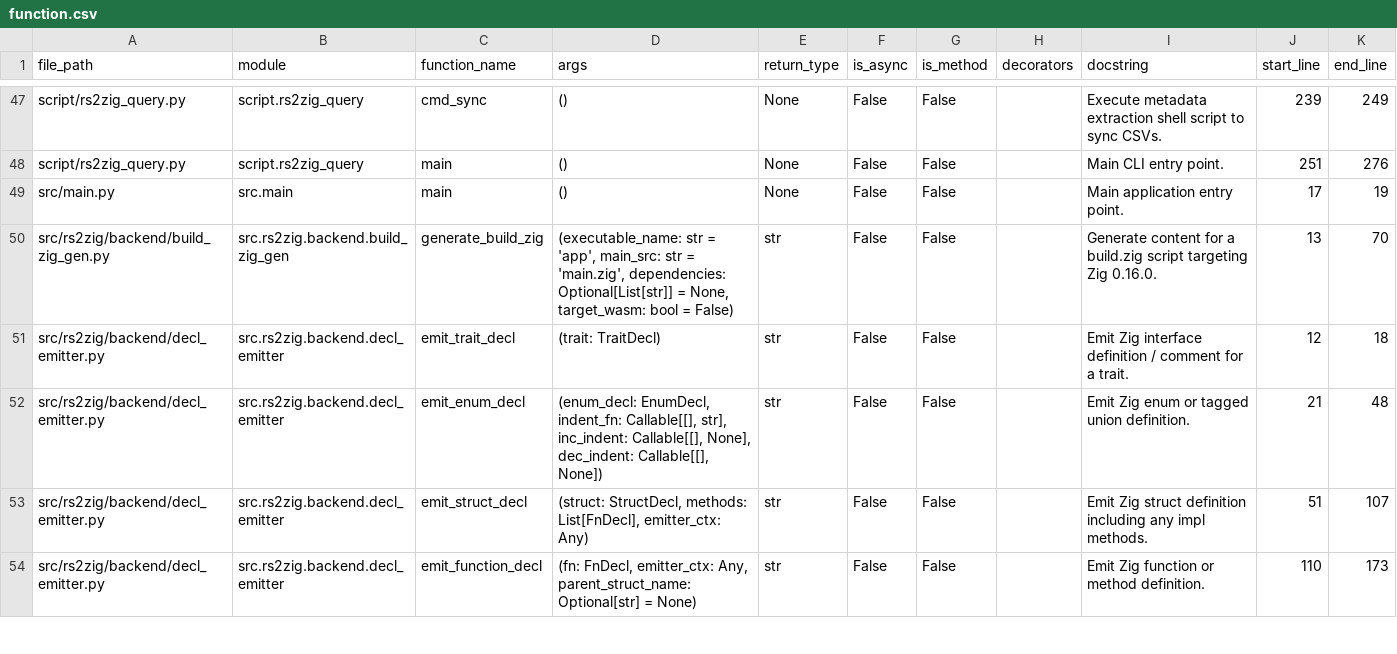
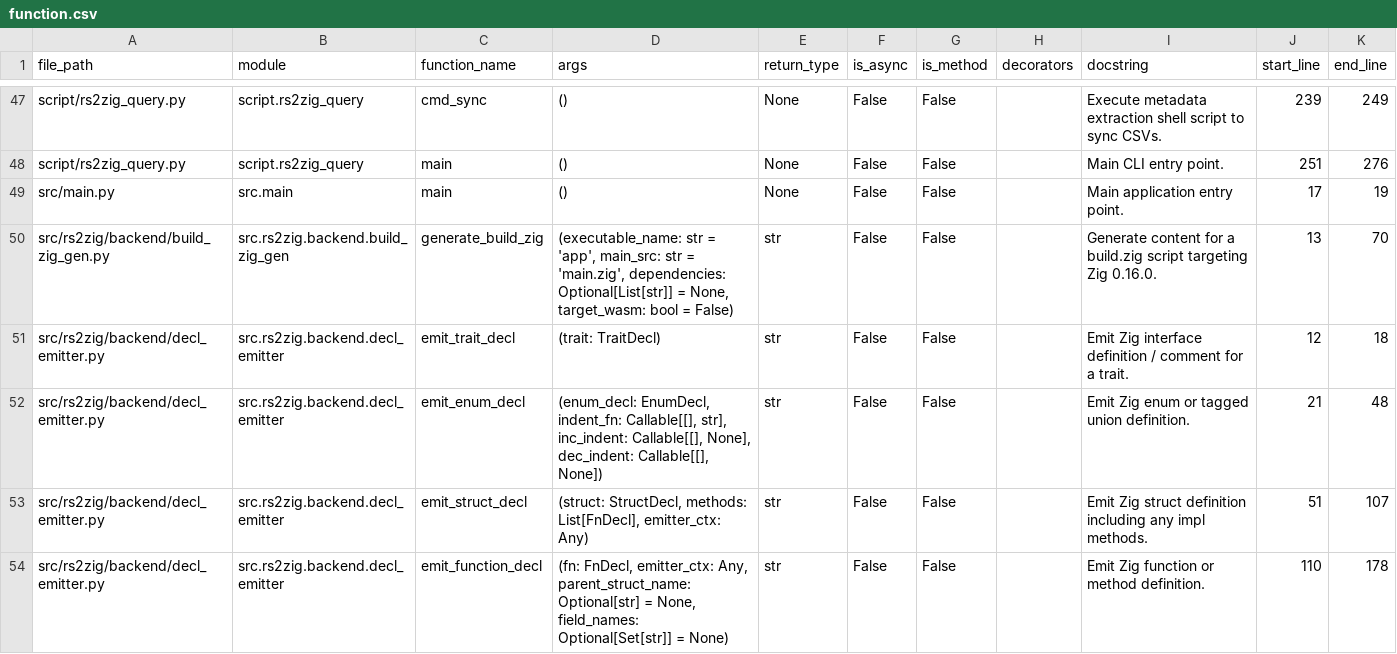
Before and after one commit to DaikyXendo/rs2zig, a CSV file: data/rs2zig/function.csv, drawn as a sheet; only a part is shown, gaps mark what is left out; the diff covers the shown part only.

```diff
--- a/data/rs2zig/function.csv
+++ b/data/rs2zig/function.csv
@@ -53,2 +53,2 @@ src/rs2zig/backend/decl_emitter.py,src.rs2zig.backend.decl_emitter,emit_enum_dec
 src/rs2zig/backend/decl_emitter.py,src.rs2zig.backend.decl_emitter,emit_struct_decl,"(struct: StructDecl, methods: List[FnDecl], emitter_ctx: Any)",str,False,False,,Emit Zig struct definition including any impl methods.,51,107
-src/rs2zig/backend/decl_emitter.py,src.rs2zig.backend.decl_emitter,emit_function_decl,"(fn: FnDecl, emitter_ctx: Any, parent_struct_name: Optional[str] = None)",str,False,False,,Emit Zig function or method definition.,110,173
+src/rs2zig/backend/decl_emitter.py,src.rs2zig.backend.decl_emitter,emit_function_decl,"(fn: FnDecl, emitter_ctx: Any, parent_struct_name: Optional[str] = None, field_names: Optional[Set[str]] = None)",str,False,False,,Emit Zig function or method definition.,110,178
```
Also changed, not shown: 2 added rows and 4 edited cells elsewhere in this file, data/rs2zig/class.csv, data/rs2zig/file.csv, 4 other files.
